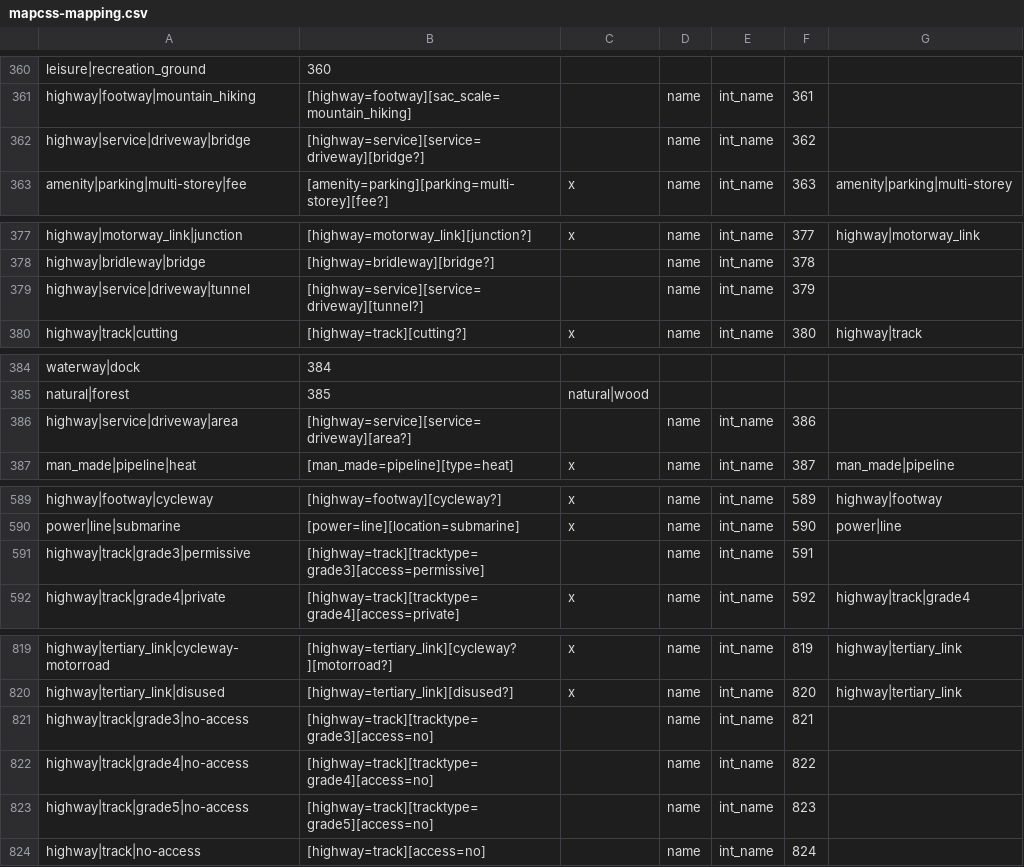
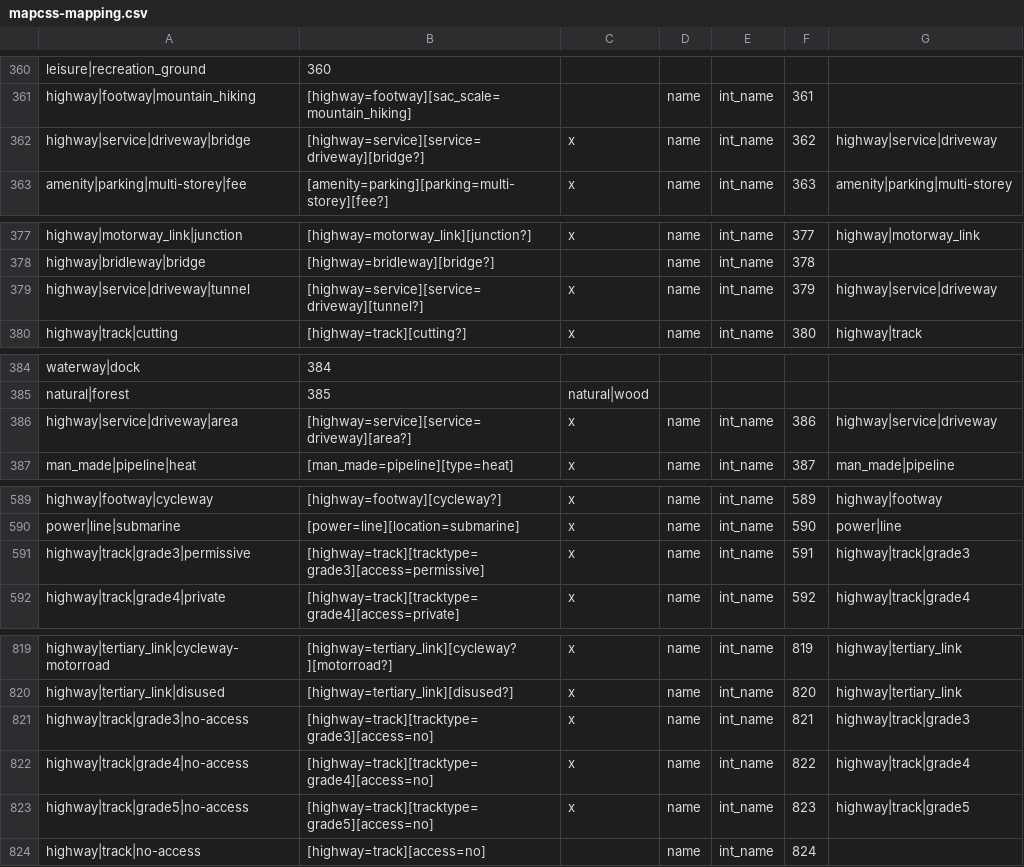
Before and after one commit to mapsme/omim, a CSV file: data/mapcss-mapping.csv, drawn as a sheet; only a part is shown, gaps mark what is left out; the diff covers the shown part only.

Commit message:
[mapcss] Deprecate highway types which should be present as combination of two types.

```diff
--- a/data/mapcss-mapping.csv
+++ b/data/mapcss-mapping.csv
@@ -361,3 +361,3 @@ leisure|recreation_ground;360;
 highway|footway|mountain_hiking;[highway=footway][sac_scale=mountain_hiking];;name;int_name;361;
-highway|service|driveway|bridge;[highway=service][service=driveway][bridge?];;name;int_name;362;
+highway|service|driveway|bridge;[highway=service][service=driveway][bridge?];x;name;int_name;362;highway|service|driveway
 amenity|parking|multi-storey|fee;[amenity=parking][parking=multi-storey][fee?];x;name;int_name;363;amenity|parking|multi-storey
@@ -378,3 +378,3 @@ highway|motorway_link|junction;[highway=motorway_link][junction?];x;name;int_nam
 highway|bridleway|bridge;[highway=bridleway][bridge?];;name;int_name;378;
-highway|service|driveway|tunnel;[highway=service][service=driveway][tunnel?];;name;int_name;379;
+highway|service|driveway|tunnel;[highway=service][service=driveway][tunnel?];x;name;int_name;379;highway|service|driveway
 highway|track|cutting;[highway=track][cutting?];x;name;int_name;380;highway|track
@@ -385,3 +385,3 @@ waterway|dock;384;
 natural|forest;385;natural|wood
-highway|service|driveway|area;[highway=service][service=driveway][area?];;name;int_name;386;
+highway|service|driveway|area;[highway=service][service=driveway][area?];x;name;int_name;386;highway|service|driveway
 man_made|pipeline|heat;[man_made=pipeline][type=heat];x;name;int_name;387;man_made|pipeline
@@ -590,3 +590,3 @@ highway|footway|cycleway;[highway=footway][cycleway?];x;name;int_name;589;highwa
 power|line|submarine;[power=line][location=submarine];x;name;int_name;590;power|line
-highway|track|grade3|permissive;[highway=track][tracktype=grade3][access=permissive];;name;int_name;591;
+highway|track|grade3|permissive;[highway=track][tracktype=grade3][access=permissive];x;name;int_name;591;highway|track|grade3
 highway|track|grade4|private;[highway=track][tracktype=grade4][access=private];x;name;int_name;592;highway|track|grade4
@@ -820,5 +820,5 @@ highway|tertiary_link|cycleway-motorroad;[highway=tertiary_link][cycleway?][moto
 highway|tertiary_link|disused;[highway=tertiary_link][disused?];x;name;int_name;820;highway|tertiary_link
-highway|track|grade3|no-access;[highway=track][tracktype=grade3][access=no];;name;int_name;821;
-highway|track|grade4|no-access;[highway=track][tracktype=grade4][access=no];;name;int_name;822;
-highway|track|grade5|no-access;[highway=track][tracktype=grade5][access=no];;name;int_name;823;
+highway|track|grade3|no-access;[highway=track][tracktype=grade3][access=no];x;name;int_name;821;highway|track|grade3
+highway|track|grade4|no-access;[highway=track][tracktype=grade4][access=no];x;name;int_name;822;highway|track|grade4
+highway|track|grade5|no-access;[highway=track][tracktype=grade5][access=no];x;name;int_name;823;highway|track|grade5
 highway|track|no-access;[highway=track][access=no];;name;int_name;824;
```
Also changed, not shown: 4 edited cells elsewhere in this file.
